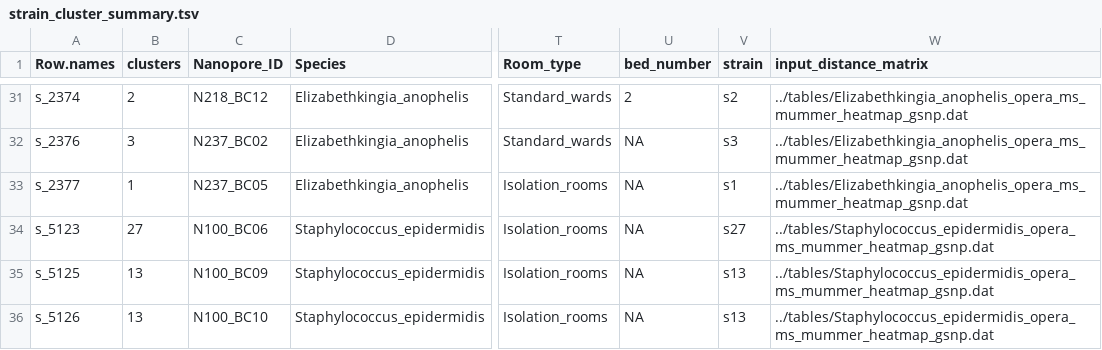
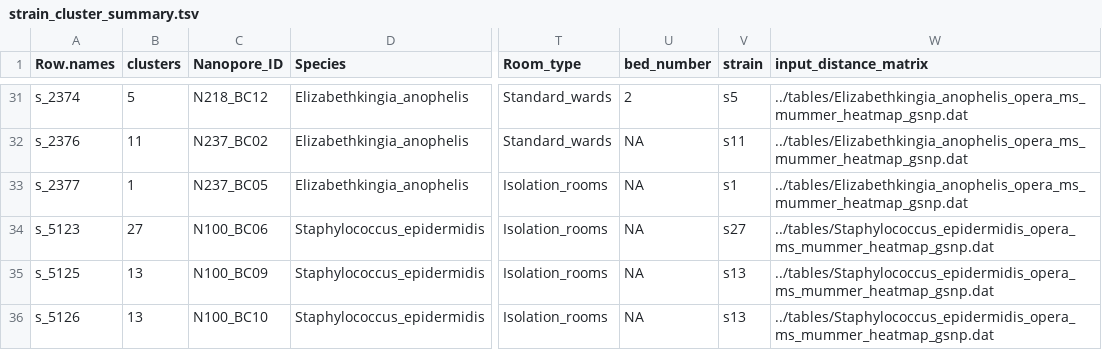
Before and after one commit to lch14forever/hospital_microbiome, a TSV file: output_tables/strain_cluster_summary.tsv, drawn as a sheet; only a part is shown, gaps mark what is left out; the diff covers the shown part only; the diff names each change by its address in the sheet, - before the commit and + after, or states it on an @@ line.

Commit message:
Update the strain version summarry using the latest version of gsnp call (pairs with less than 80% coverage after gSNP filering have a fix 0.9 ANI)

```diff
--- a/output_tables/strain_cluster_summary.tsv
+++ b/output_tables/strain_cluster_summary.tsv
-B31 (clusters): 2
+B31 (clusters): 5
-V31 (strain): s2
+V31 (strain): s5
-B32 (clusters): 3
+B32 (clusters): 11
-V32 (strain): s3
+V32 (strain): s11
```
Also changed, not shown: 36 edited cells elsewhere in this file, 28 other files.
